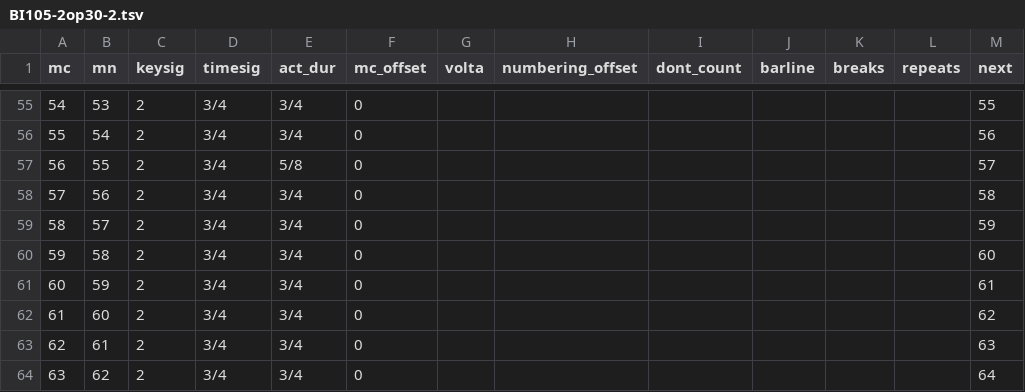
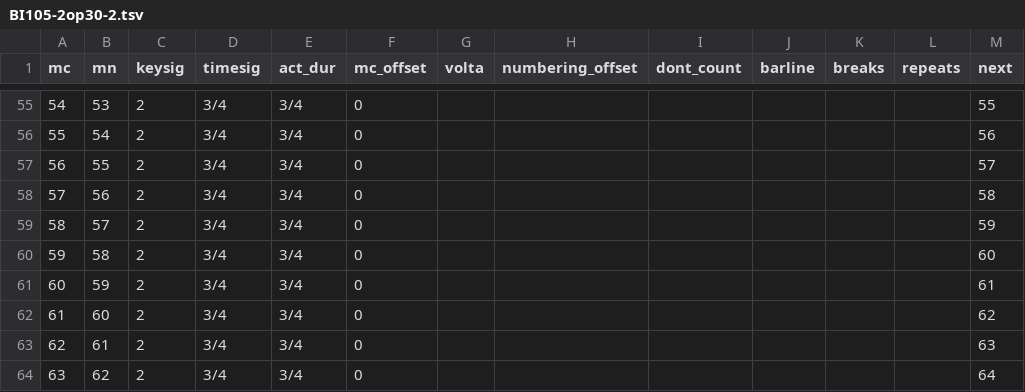
Before and after one commit to DCMLab/chopin_mazurkas, a TSV file: measures/BI105-2op30-2.tsv, drawn as a sheet; only a part is shown, gaps mark what is left out.

```diff
--- a/measures/BI105-2op30-2.tsv
+++ b/measures/BI105-2op30-2.tsv
@@ -56,3 +56,3 @@ mc	mn	keysig	timesig	act_dur	mc_offset	volta	numbering_offset	dont_count	barline
 55	54	2	3/4	3/4	0							56
-56	55	2	3/4	5/8	0							57
+56	55	2	3/4	3/4	0							57
 57	56	2	3/4	3/4	0							58
```
Also changed, not shown: harmonies/BI105-2op30-2.tsv, notes/BI105-2op30-2.tsv, 1 other file.
